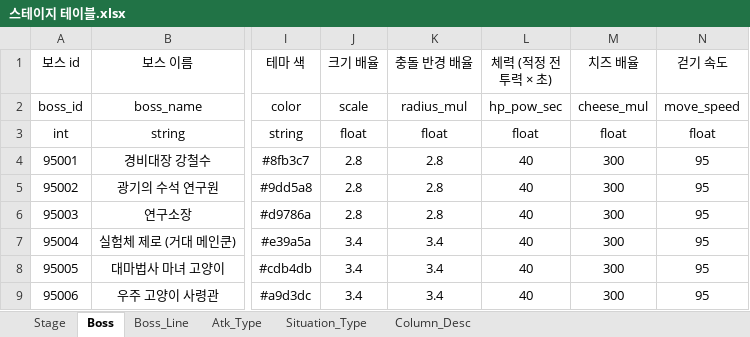
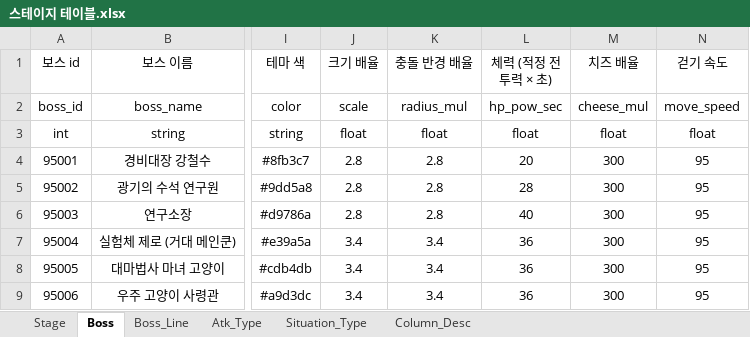
Before and after one commit to inory16351/NKK_PROJECT, an Excel workbook: Data_Table/스테이지 테이블.xlsx, sheet Boss, drawn as a sheet; only a part is shown, gaps mark what is left out; values as stored, in another font and other column widths than the file's, no borders; the diff names each change by its address in the sheet, - before the commit and + after, or states it on an @@ line.

```diff
--- a/Data_Table/스테이지 테이블.xlsx (sheet Boss)
+++ b/Data_Table/스테이지 테이블.xlsx (sheet Boss)
-L4 (체력 (적정 전투력 × 초)): 40
+L4 (체력 (적정 전투력 × 초)): 20
-L5 (체력 (적정 전투력 × 초)): 40
+L5 (체력 (적정 전투력 × 초)): 28
-L7:L9 (체력 (적정 전투력 × 초)): 40
+L7:L9 (체력 (적정 전투력 × 초)): 36
```
Also changed, not shown: sheet Stage, 5 other files.
